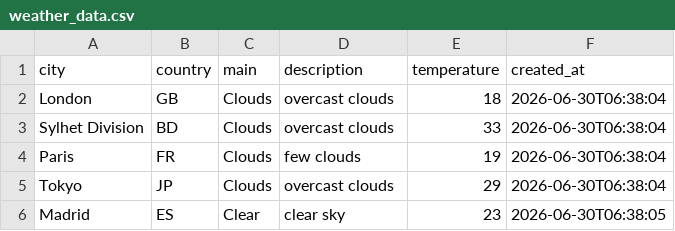
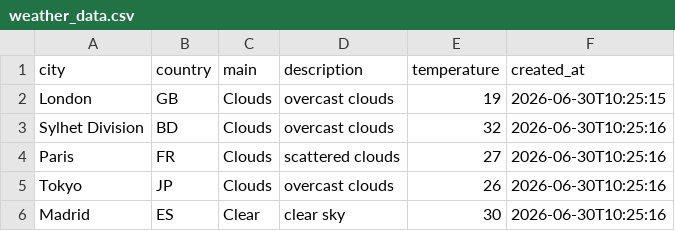
Before and after one commit to amzzz930/amin_repository, a CSV file: weather_data.csv, drawn as a sheet.

```diff
--- a/weather_data.csv
+++ b/weather_data.csv
@@ -1,6 +1,6 @@
 city,country,main,description,temperature,created_at
-London,GB,Clouds,overcast clouds,18,2026-06-30T06:38:04
-Sylhet Division,BD,Clouds,overcast clouds,33,2026-06-30T06:38:04
-Paris,FR,Clouds,few clouds,19,2026-06-30T06:38:04
-Tokyo,JP,Clouds,overcast clouds,29,2026-06-30T06:38:04
-Madrid,ES,Clear,clear sky,23,2026-06-30T06:38:05
+London,GB,Clouds,overcast clouds,19,2026-06-30T10:25:15
+Sylhet Division,BD,Clouds,overcast clouds,32,2026-06-30T10:25:16
+Paris,FR,Clouds,scattered clouds,27,2026-06-30T10:25:16
+Tokyo,JP,Clouds,overcast clouds,26,2026-06-30T10:25:16
+Madrid,ES,Clear,clear sky,30,2026-06-30T10:25:16
```
